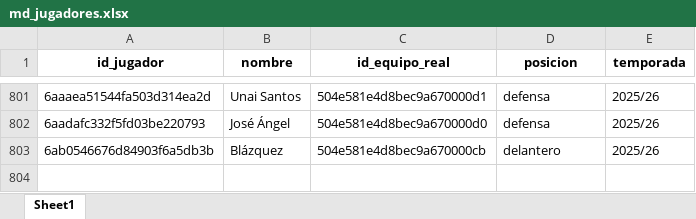
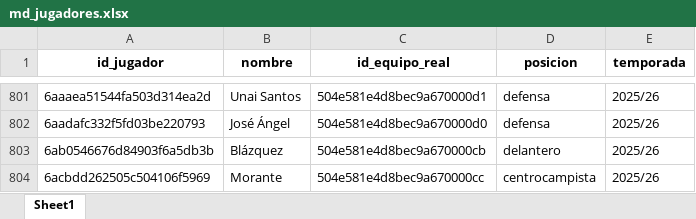
Before and after one commit to kelo71bis/FutmondoBOT, an Excel workbook: datos/maestros/md_jugadores.xlsx, sheet Sheet1, drawn as a sheet; only a part is shown, gaps mark what is left out; values as stored, in another font and other column widths than the file's, no borders; the diff covers the shown part only; the diff names each change by its address in the sheet, - before the commit and + after, or states it on an @@ line.

```diff
--- a/datos/maestros/md_jugadores.xlsx (sheet Sheet1)
+++ b/datos/maestros/md_jugadores.xlsx (sheet Sheet1)
+row 804: 6acbdd262505c504106f5969 | Morante | 504e581e4d8bec9a670000cc | centrocampista | 2025/26
```
Also changed, not shown: 421 moved rows elsewhere in this sheet, datos/hechos/td_admin.xlsx, datos/hechos/td_puntos_jugadores_2025_26.xlsx, 6 other files.
